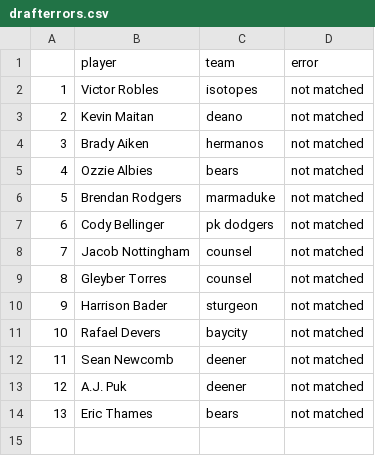
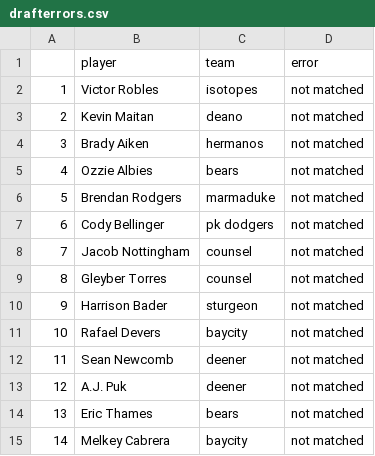
Before and after one commit to seanwllms/Fantasy2020, a CSV file: drafterrors.csv, drawn as a sheet; the diff names each change by its address in the sheet, - before the commit and + after, or states it on an @@ line.

```diff
--- a/drafterrors.csv
+++ b/drafterrors.csv
+row 15: 14 | Melkey Cabrera | baycity | not matched
```
Also changed, not shown: bestremaining.csv, draftpicks.csv, 5 other files.
